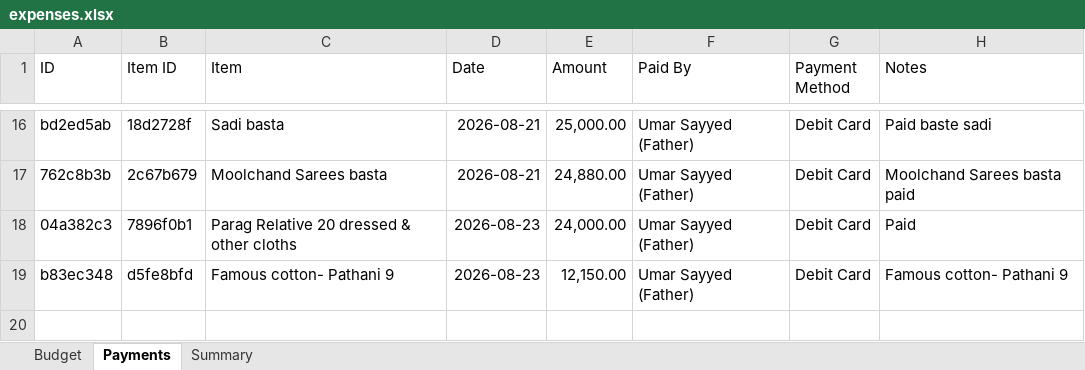
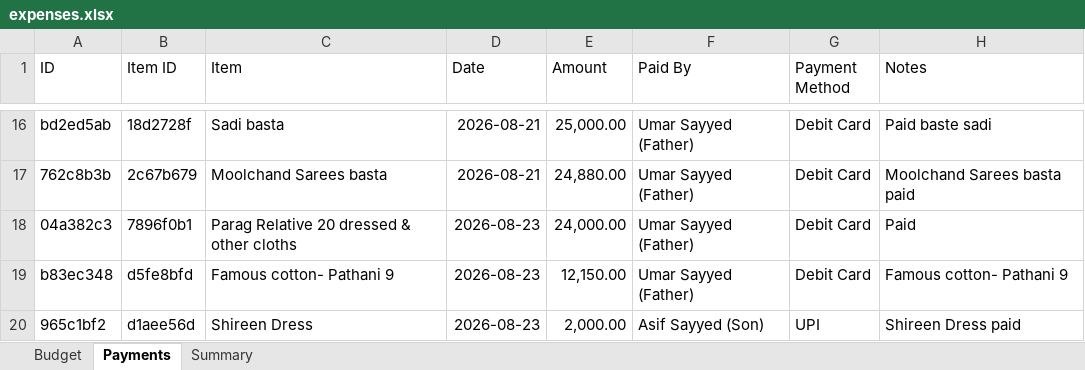
Before and after one commit to Asif-Nice/poc-track-expenses, an Excel workbook: data/expenses.xlsx, sheet Payments, drawn as a sheet; only a part is shown, gaps mark what is left out; values as stored, in another font and other column widths than the file's, no borders; the diff names each change by its address in the sheet, - before the commit and + after, or states it on an @@ line.

Commit message:
Record payment: ₹2,000.00 by Asif Sayyed (Son) for Shireen Dress

```diff
--- a/data/expenses.xlsx (sheet Payments)
+++ b/data/expenses.xlsx (sheet Payments)
+row 20: 965c1bf2 | d1aee56d | Shireen Dress | 2026-08-23 | 2,000.00 | Asif Sayyed (Son) | UPI | Shireen Dress paid
```
Also changed, not shown: sheet Summary.
